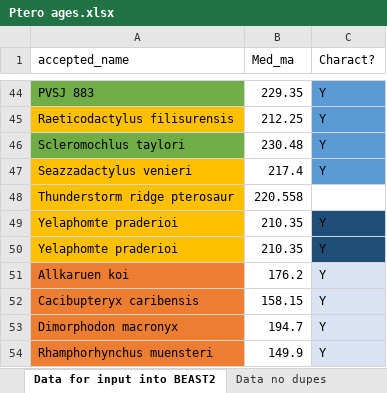
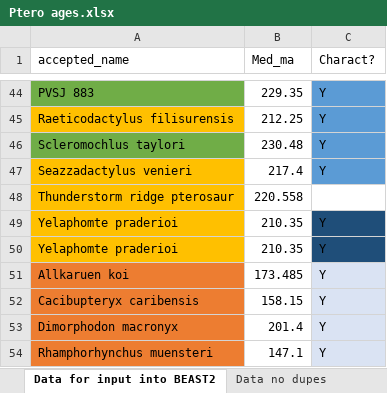
Before and after one commit to TheRapto/PterosaurPhylogeny, an Excel workbook: BEAST2/Ptero's/Data/Ptero ages.xlsx, sheet Data for input into BEAST2, drawn as a sheet; only a part is shown, gaps mark what is left out; values as stored, in another font and other column widths than the file's, no borders; the diff names each change by its address in the sheet, - before the commit and + after, or states it on an @@ line.

```diff
--- a/BEAST2/Ptero's/Data/Ptero ages.xlsx (sheet Data for input into BEAST2)
+++ b/BEAST2/Ptero's/Data/Ptero ages.xlsx (sheet Data for input into BEAST2)
-B51 (Med_ma): 176.2
+B51 (Med_ma): 173.485
-B53 (Med_ma): 194.7
+B53 (Med_ma): 201.4
-B54 (Med_ma): 149.9
+B54 (Med_ma): 147.1
```
Also changed, not shown: sheet Only age data, sheet Raw(ish) age data.
